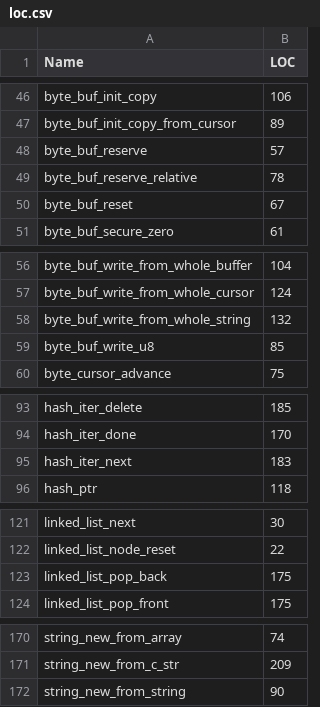
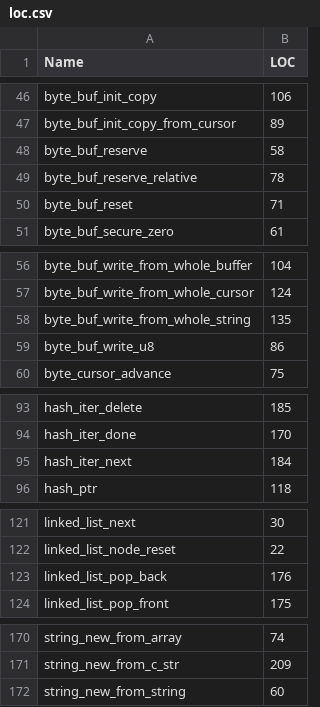
Before and after one commit to LinerSu/verify-c-common, a CSV file: res/loc.csv, drawn as a sheet; only a part is shown, gaps mark what is left out.

```diff
--- a/res/loc.csv
+++ b/res/loc.csv
@@ -47,5 +47,5 @@ byte_buf_init_copy,106
 byte_buf_init_copy_from_cursor,89
-byte_buf_reserve,57
+byte_buf_reserve,58
 byte_buf_reserve_relative,78
-byte_buf_reset,67
+byte_buf_reset,71
 byte_buf_secure_zero,61
@@ -57,4 +57,4 @@ byte_buf_write_from_whole_buffer,104
 byte_buf_write_from_whole_cursor,124
-byte_buf_write_from_whole_string,132
-byte_buf_write_u8,85
+byte_buf_write_from_whole_string,135
+byte_buf_write_u8,86
 byte_cursor_advance,75
@@ -94,3 +94,3 @@ hash_iter_delete,185
 hash_iter_done,170
-hash_iter_next,183
+hash_iter_next,184
 hash_ptr,118
@@ -122,3 +122,3 @@ linked_list_next,30
 linked_list_node_reset,22
-linked_list_pop_back,175
+linked_list_pop_back,176
 linked_list_pop_front,175
@@ -171,2 +171,2 @@ string_new_from_array,74
 string_new_from_c_str,209
-string_new_from_string,90
+string_new_from_string,60
```
Also changed, not shown: res/klee.csv.
